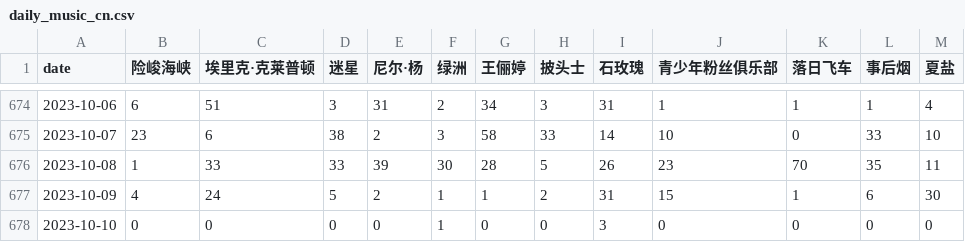
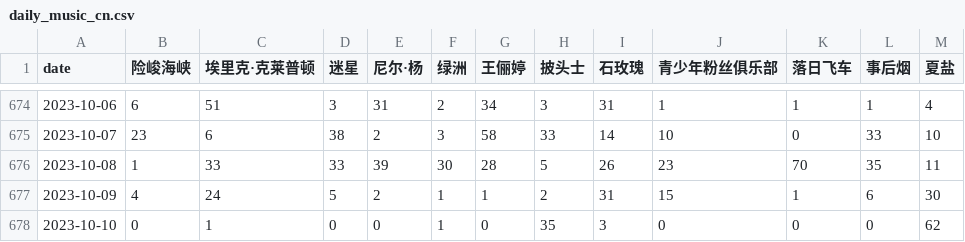
Before and after one commit to ScienisTmiaoT/trends, a CSV file: data/daily_music_cn.csv, drawn as a sheet; only a part is shown, gaps mark what is left out.

```diff
--- a/data/daily_music_cn.csv
+++ b/data/daily_music_cn.csv
@@ -677,2 +677,2 @@ date,险峻海峡,埃里克·克莱普顿,迷星,尼尔·杨,绿洲,王俪婷,
 2023-10-09,4,24,5,2,1,1,2,31,15,1,6,30
-2023-10-10,0,0,0,0,1,0,0,3,0,0,0,0
+2023-10-10,0,1,0,0,1,0,35,3,0,0,0,62
```
Also changed, not shown: data/daily_movie_cn.csv, data/daily_movie_en.csv, 5 other files.
